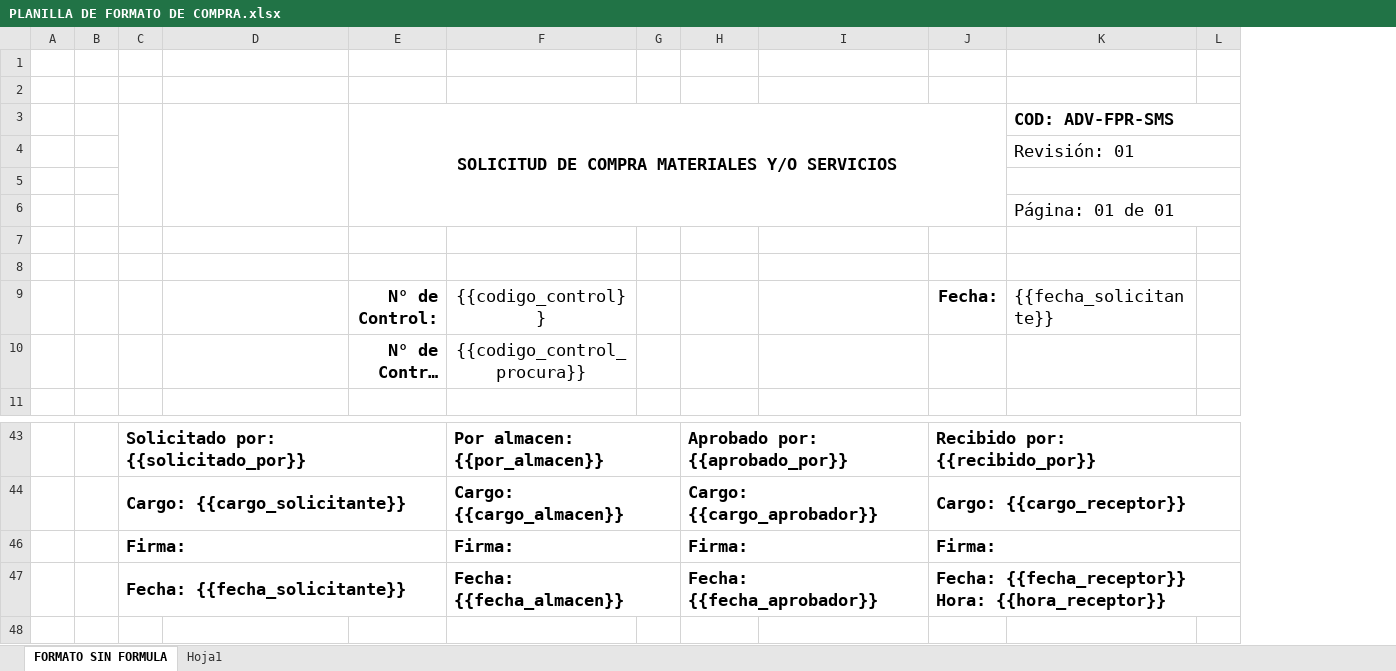
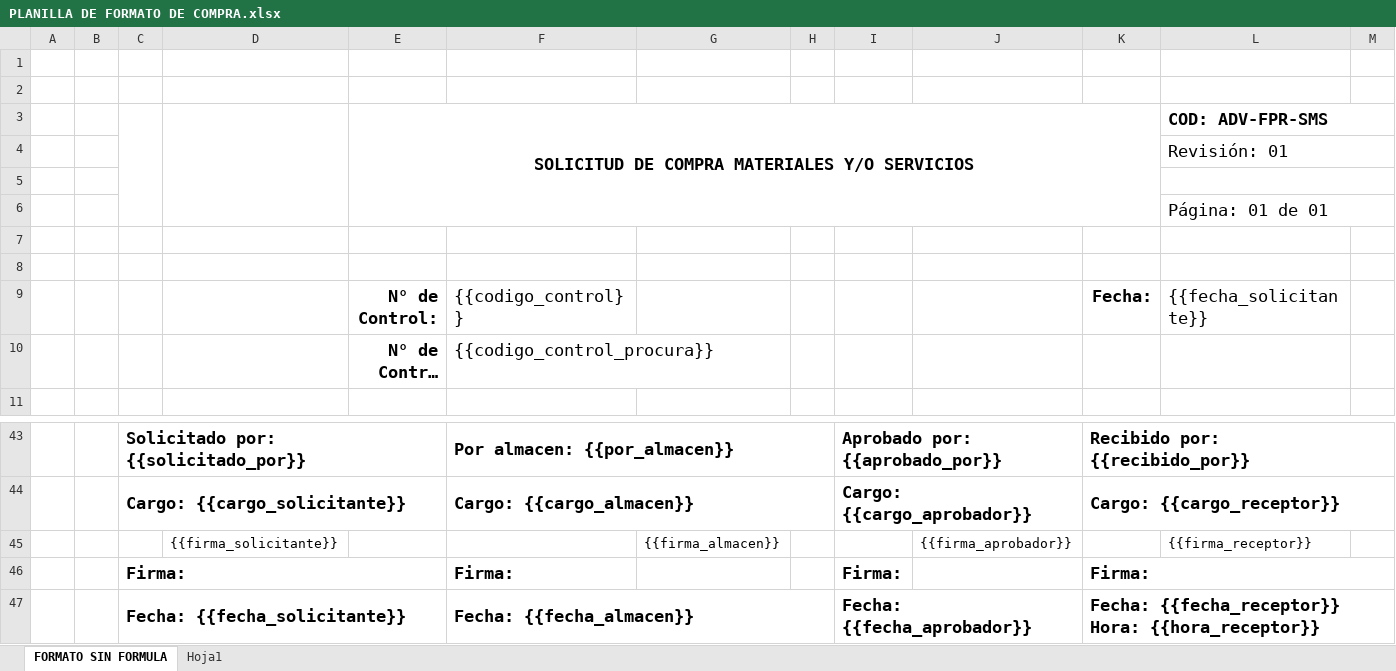
Before and after one commit to xavcopilot/SISTEMA-OFICIAL-AGARCORP, an Excel workbook: storage/app/templates/PLANILLA DE FORMATO DE COMPRA.xlsx, sheet FORMATO SIN FORMULA, drawn as a sheet; only a part is shown, gaps mark what is left out; long unchanged cells end in …; values as stored, in another font and other column widths than the file's, no borders; charts and pictures not drawn; removed rows and columns are numbered as before the commit, all else as after; the diff names each change by its address in the sheet, - before the commit and + after, or states it on an @@ line.

Commit message:
Arreglo de FIRMAS EN FORMATOS

```diff
--- a/storage/app/templates/PLANILLA DE FORMATO DE COMPRA.xlsx (sheet FORMATO SIN FORMULA)
+++ b/storage/app/templates/PLANILLA DE FORMATO DE COMPRA.xlsx (sheet FORMATO SIN FORMULA)
+column G, empty
-F9:F10 alignment: center
+F9:F10 alignment: left
@@ row 45 unhidden:  |  |  | {{firma_solicitante}} |  |  | {{firma_almacen}} |  |  | {{firma_aprobador}} |  | {{firma_receptor}} @@
-F46:G46 merged
-H46:I46 merged
```
Also changed, not shown: storage/app/templates/FORMATO ODC.xlsx, storage/app/templates/FORMATO SUM COTIZACIONES.xlsx, 9 other files.
